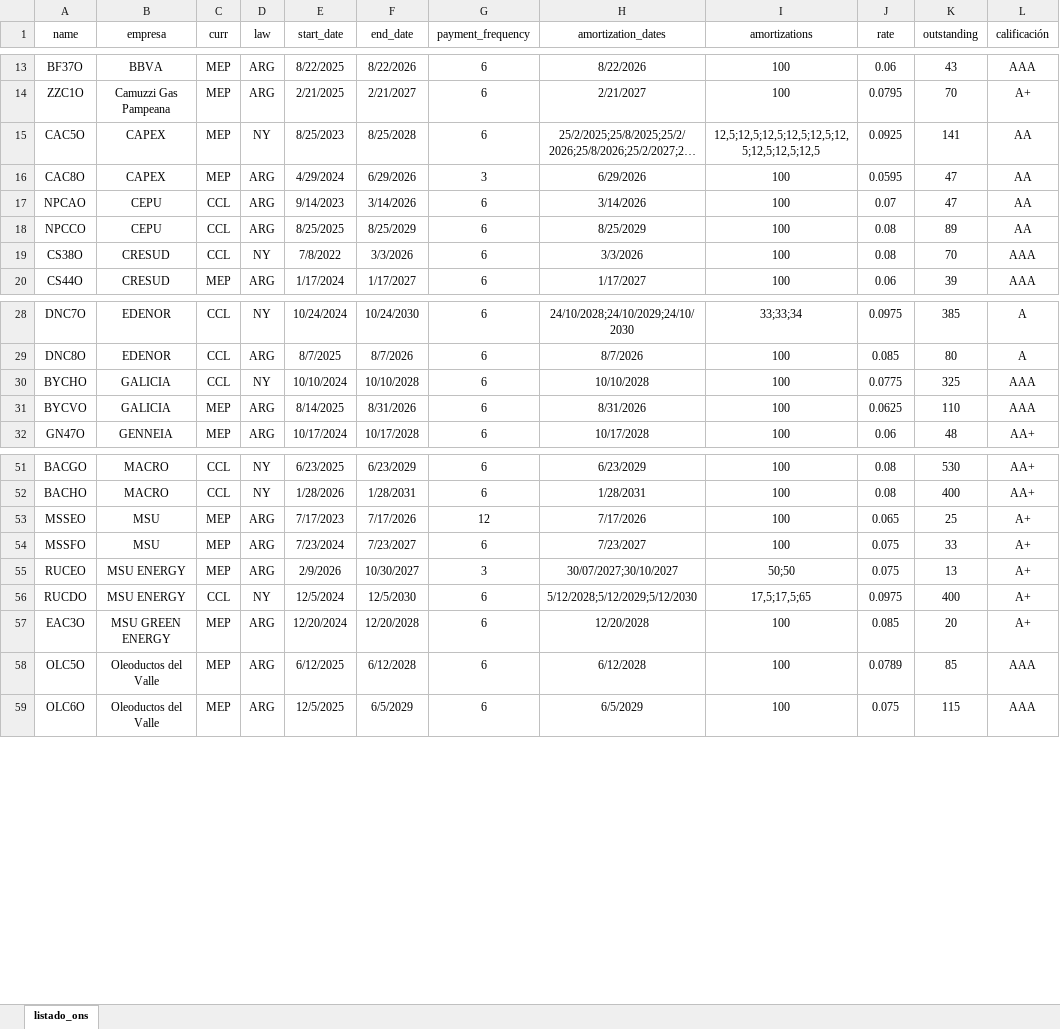
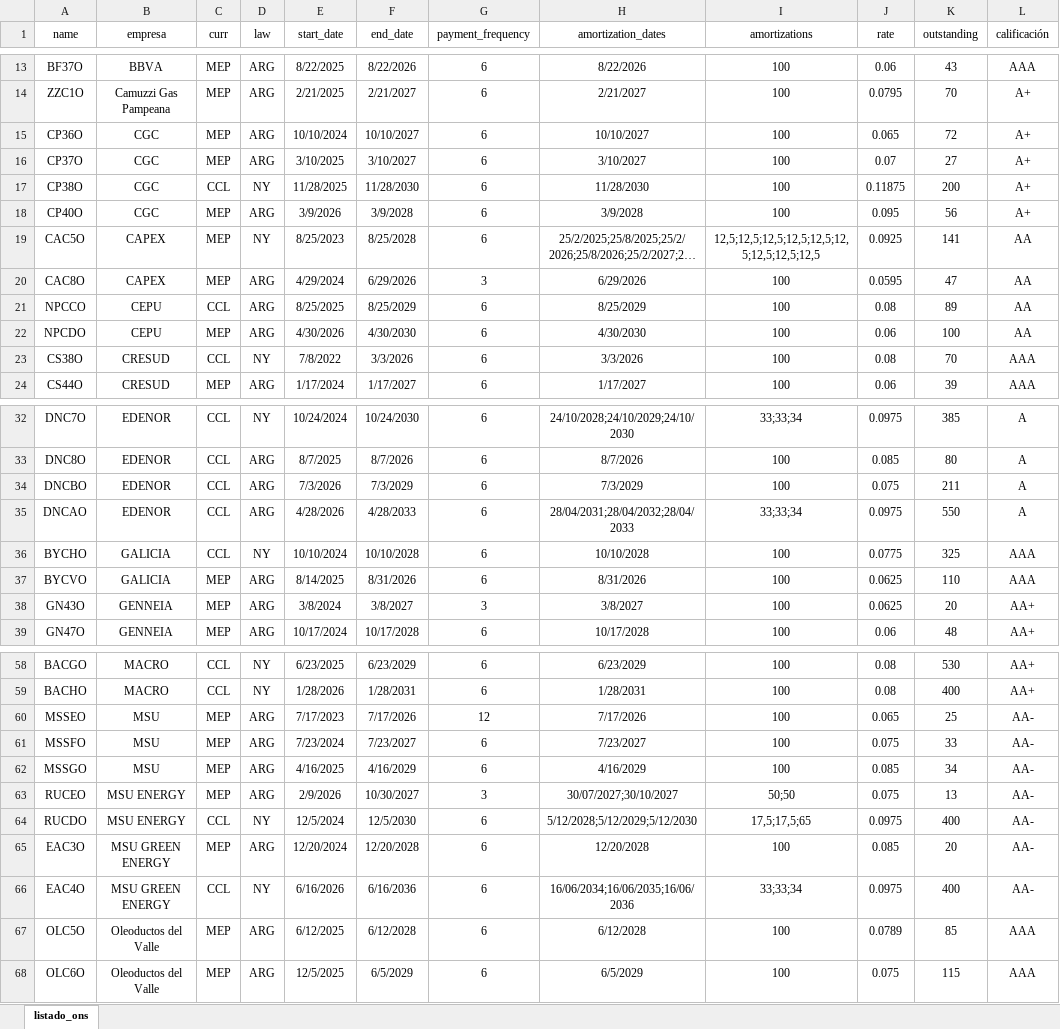
Before and after one commit to marzanomate/bond_app, an Excel workbook: listado_ons.xlsx, sheet listado_ons, drawn as a sheet; only a part is shown, gaps mark what is left out; long unchanged cells end in …; values as stored, in another font and other column widths than the file's, no borders; removed rows and columns are numbered as before the commit, all else as after; the diff covers the shown part only; the diff names each change by its address in the sheet, - before the commit and + after, or states it on an @@ line.

Commit message:
Add files via upload

```diff
--- a/listado_ons.xlsx (sheet listado_ons)
+++ b/listado_ons.xlsx (sheet listado_ons)
+row 15: CP36O | CGC | MEP | ARG | 10/10/2024 | 10/10/2027 | 6 | 10/10/2027 | 100 | 0.065 | 72 | A+
+row 16: CP37O | CGC | MEP | ARG | 3/10/2025 | 3/10/2027 | 6 | 3/10/2027 | 100 | 0.07 | 27 | A+
+row 17: CP38O | CGC | CCL | NY | 11/28/2025 | 11/28/2030 | 6 | 11/28/2030 | 100 | 0.11875 | 200 | A+
+row 18: CP40O | CGC | MEP | ARG | 3/9/2026 | 3/9/2028 | 6 | 3/9/2028 | 100 | 0.095 | 56 | A+
-row 17: NPCAO | CEPU | CCL | ARG | 9/14/2023 | 3/14/2026 | 6 | 3/14/2026 | 100 | 0.07 | 47 | AA
+row 22: NPCDO | CEPU | MEP | ARG | 4/30/2026 | 4/30/2030 | 6 | 4/30/2030 | 100 | 0.06 | 100 | AA
+row 34: DNCBO | EDENOR | CCL | ARG | 7/3/2026 | 7/3/2029 | 6 | 7/3/2029 | 100 | 0.075 | 211 | A
+row 35: DNCAO | EDENOR | CCL | ARG | 4/28/2026 | 4/28/2033 | 6 | 28/04/2031;28/04/2032;28/04/2033 | 33;33;34 | 0.0975 | 550 | A
+row 38: GN43O | GENNEIA | MEP | ARG | 3/8/2024 | 3/8/2027 | 3 | 3/8/2027 | 100 | 0.0625 | 20 | AA+
-L60:L61 (calificación): A+
+L60:L61 (calificación): AA-
+row 62: MSSGO | MSU | MEP | ARG | 4/16/2025 | 4/16/2029 | 6 | 4/16/2029 | 100 | 0.085 | 34 | AA-
-L63:L65 (calificación): A+
+L63:L65 (calificación): AA-
+row 66: EAC4O | MSU GREEN ENERGY | CCL | NY | 6/16/2026 | 6/16/2036 | 6 | 16/06/2034;16/06/2035;16/06/2036 | 33;33;34 | 0.0975 | 400 | AA-
```
Also changed, not shown: 1 added row elsewhere in this sheet, formulas that keep their value.
